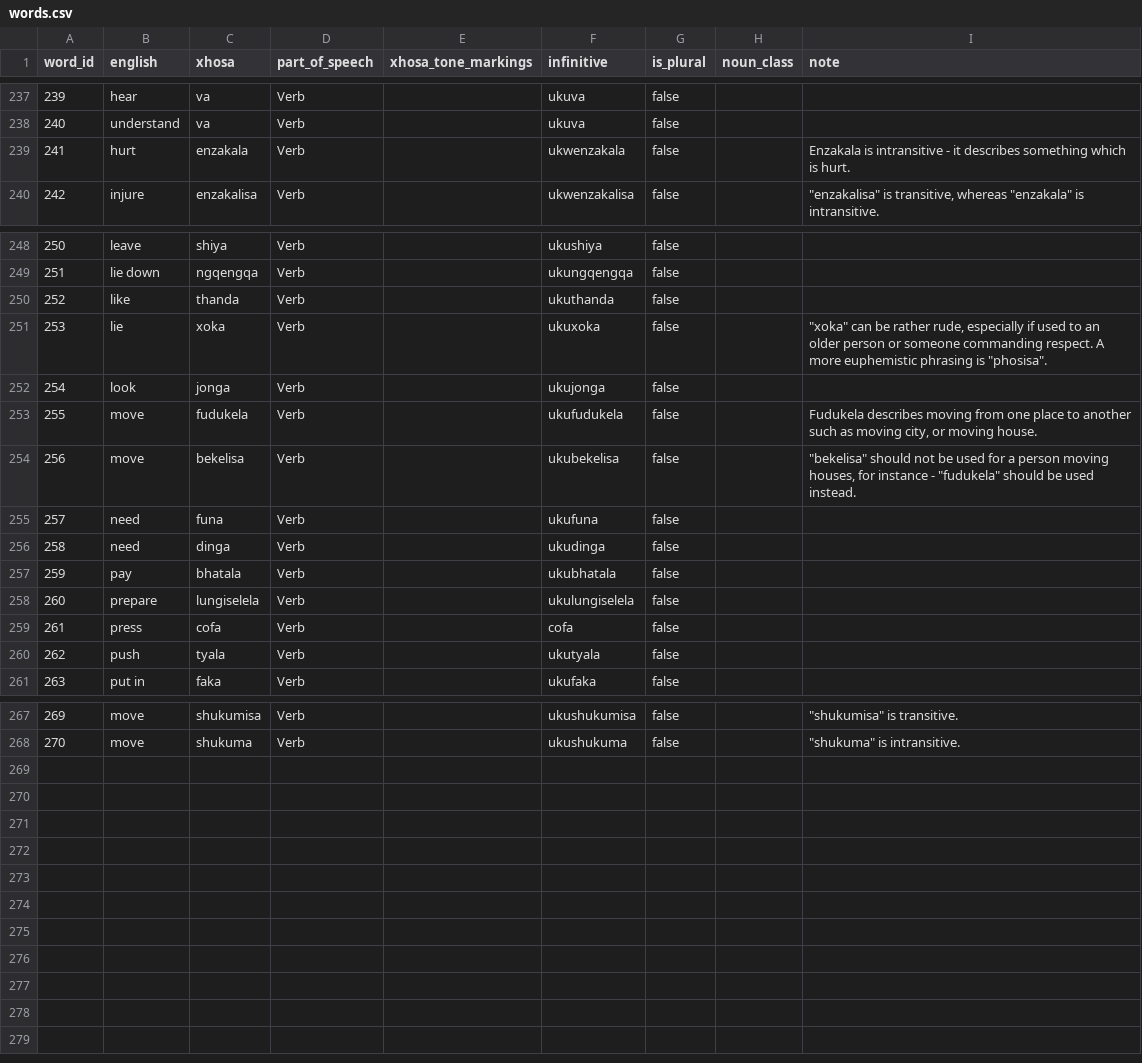
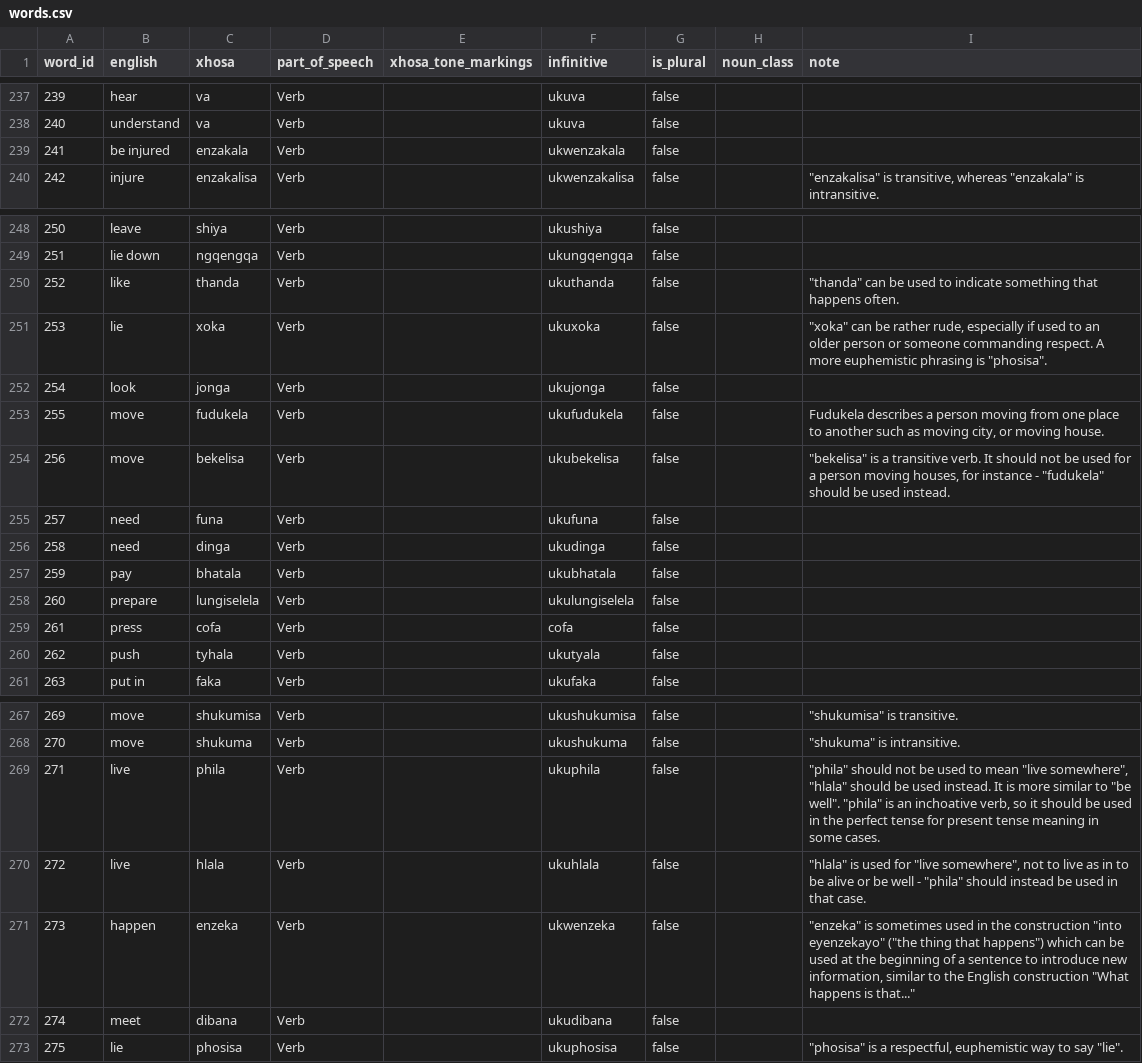
Before and after one commit to IsiXhosa-click/database, a CSV file: words.csv, drawn as a sheet; only a part is shown, gaps mark what is left out.

```diff
--- a/words.csv
+++ b/words.csv
@@ -238,3 +238,3 @@ word_id,english,xhosa,part_of_speech,xhosa_tone_markings,infinitive,is_plural,no
 240,understand,va,Verb,,ukuva,false,,
-241,hurt,enzakala,Verb,,ukwenzakala,false,,Enzakala is intransitive - it describes something which is hurt.
+241,be injured,enzakala,Verb,,ukwenzakala,false,,
 242,injure,enzakalisa,Verb,,ukwenzakalisa,false,,"""enzakalisa"" is transitive, whereas ""enzakala"" is intransitive."
@@ -249,7 +249,7 @@ word_id,english,xhosa,part_of_speech,xhosa_tone_markings,infinitive,is_plural,no
 251,lie down,ngqengqa,Verb,,ukungqengqa,false,,
-252,like,thanda,Verb,,ukuthanda,false,,
+252,like,thanda,Verb,,ukuthanda,false,,"""thanda"" can be used to indicate something that happens often."
 253,lie,xoka,Verb,,ukuxoka,false,,"""xoka"" can be rather rude, especially if used to an older person or someone commanding respect. A more euphemistic phrasing is ""phosisa""."
 254,look,jonga,Verb,,ukujonga,false,,
-255,move,fudukela,Verb,,ukufudukela,false,,"Fudukela describes moving from one place to another such as moving city, or moving house."
-256,move,bekelisa,Verb,,ukubekelisa,false,,"""bekelisa"" should not be used for a person moving houses, for instance - ""fudukela"" should be used instead."
+255,move,fudukela,Verb,,ukufudukela,false,,"Fudukela describes a person moving from one place to another such as moving city, or moving house."
+256,move,bekelisa,Verb,,ukubekelisa,false,,"""bekelisa"" is a transitive verb. It should not be used for a person moving houses, for instance - ""fudukela"" should be used instead."
 257,need,funa,Verb,,ukufuna,false,,
@@ -259,3 +259,3 @@ word_id,english,xhosa,part_of_speech,xhosa_tone_markings,infinitive,is_plural,no
 261,press,cofa,Verb,,cofa,false,,
-262,push,tyala,Verb,,ukutyala,false,,
+262,push,tyhala,Verb,,ukutyala,false,,
 263,put in,faka,Verb,,ukufaka,false,,
@@ -268 +268,6 @@ word_id,english,xhosa,part_of_speech,xhosa_tone_markings,infinitive,is_plural,no
 270,move,shukuma,Verb,,ukushukuma,false,,"""shukuma"" is intransitive."
+271,live,phila,Verb,,ukuphila,false,,"""phila"" should not be used to mean ""live somewhere"", ""hlala"" should be used instead. It is more similar to ""be well"". ""phila"" is an inchoative verb, so it should be used in the perfect tense for present tense meaning in some cases."
+272,live,hlala,Verb,,ukuhlala,false,,"""hlala"" is used for ""live somewhere"", not to live as in to be alive or be well - ""phila"" should instead be used in that case."
+273,happen,enzeka,Verb,,ukwenzeka,false,,"""enzeka"" is sometimes used in the construction ""into eyenzekayo"" (""the thing that happens"") which can be used at the beginning of a sentence to introduce new information, similar to the English construction ""What happens is that..."" "
+274,meet,dibana,Verb,,ukudibana,false,,
+275,lie,phosisa,Verb,,ukuphosisa,false,,"""phosisa"" is a respectful, euphemistic way to say ""lie""."
```
Also changed, not shown: examples.csv, linked_words.csv.
